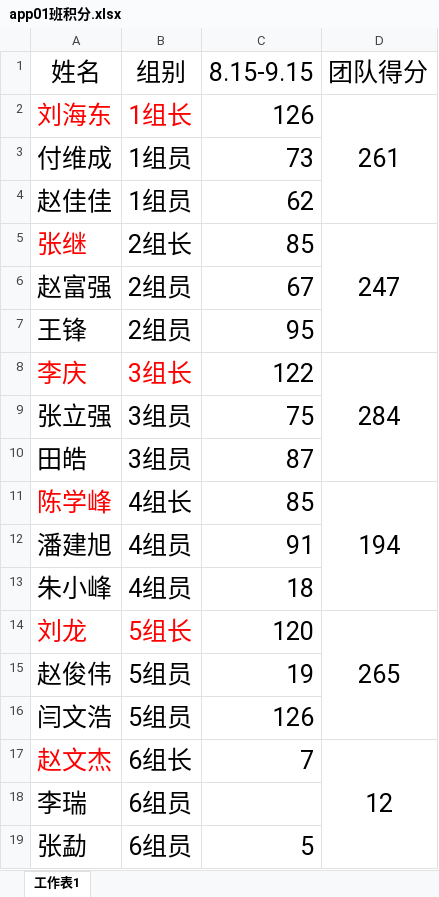
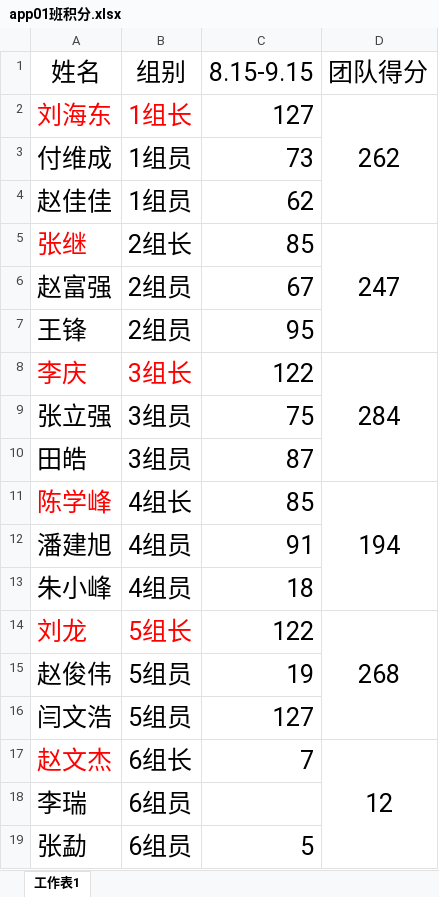
Before and after one commit to guoyang123/app01_integral, an Excel workbook: app01班积分.xlsx, sheet 工作表1, drawn as a sheet; values as stored, in another font and other column widths than the file's, no borders; the diff names each change by its address in the sheet, - before the commit and + after, or states it on an @@ line.

Commit message:
9.22 1

```diff
--- a/app01班积分.xlsx (sheet 工作表1)
+++ b/app01班积分.xlsx (sheet 工作表1)
-C2 (8.15-9.15): 126
+C2 (8.15-9.15): 127
-D2 (团队得分): 261
+D2 (团队得分): 262
-C14 (8.15-9.15): 120
+C14 (8.15-9.15): 122
-D14 (团队得分): 265
+D14 (团队得分): 268
-C16 (8.15-9.15): 126
+C16 (8.15-9.15): 127
```
